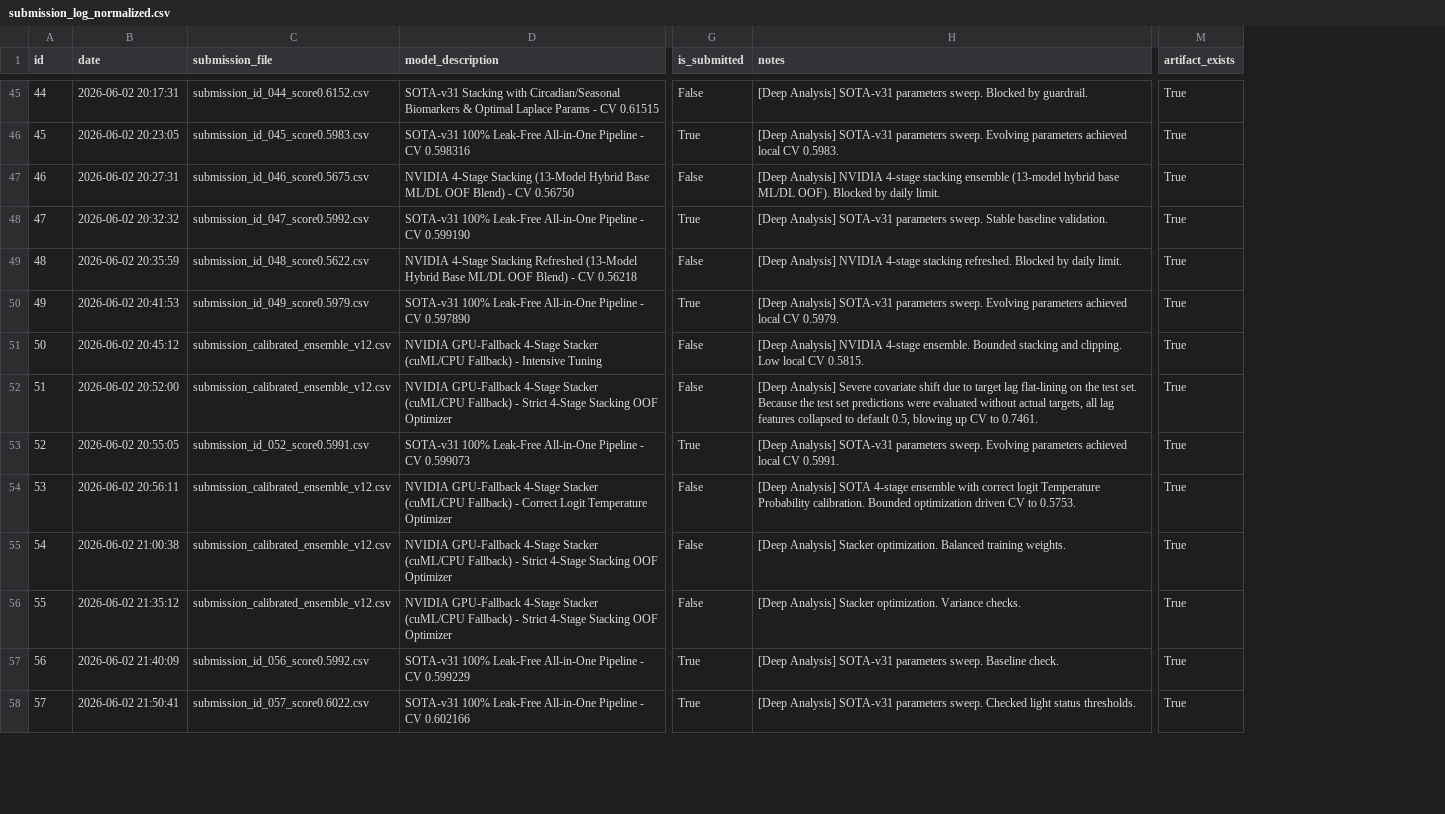
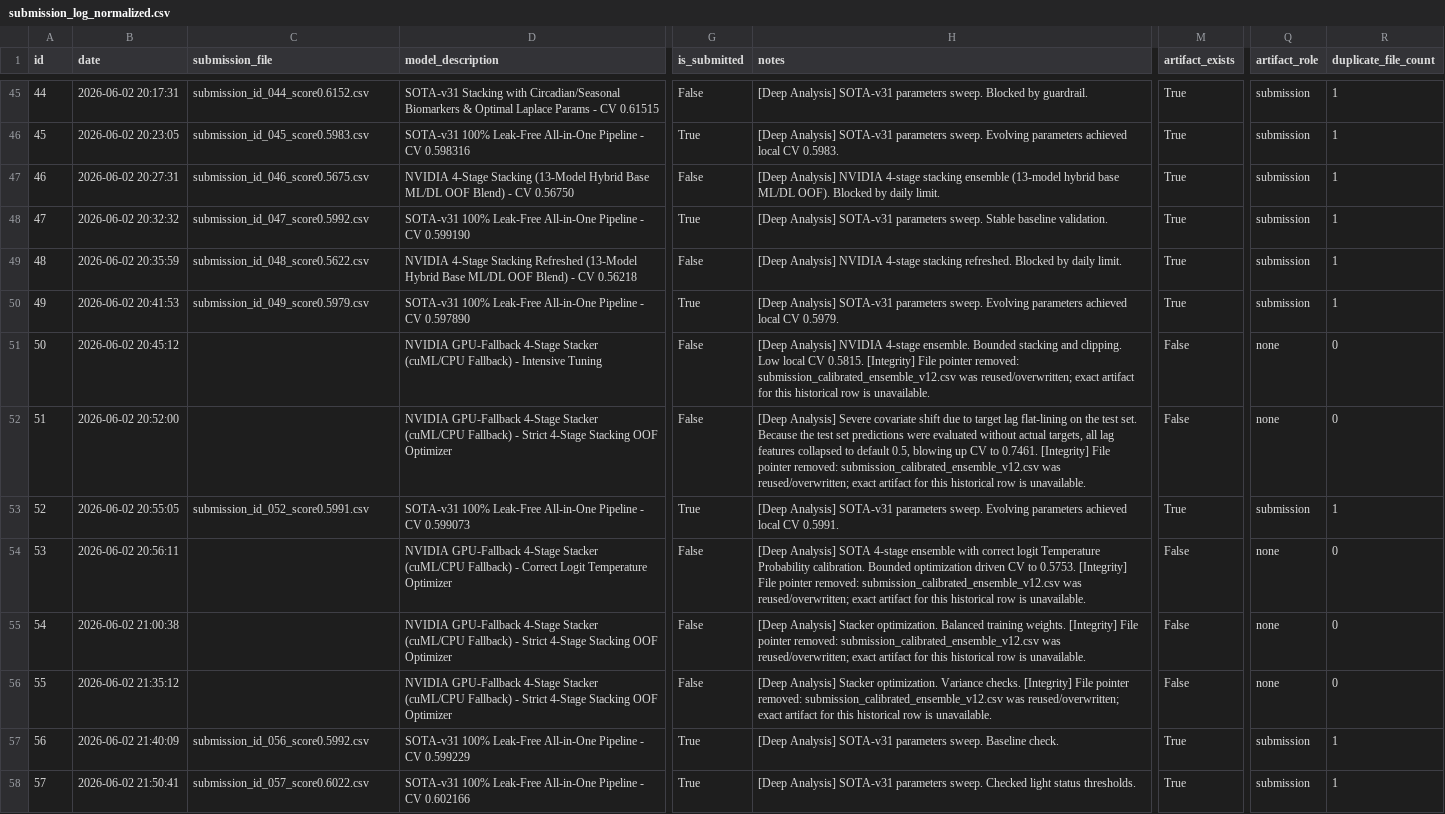
Before and after one commit to softkleenex/dacon-etri-human-understanding, a CSV file: reports/submission_log_normalized.csv, drawn as a sheet; only a part is shown, gaps mark what is left out; the diff covers the shown part only; the diff names each change by its address in the sheet, - before the commit and + after, or states it on an @@ line.

Commit message:
chore: tighten submission and workspace integrity

```diff
--- a/reports/submission_log_normalized.csv
+++ b/reports/submission_log_normalized.csv
+column Q (artifact_role), rows 45-58: submission | submission | submission | submission | submission | submission | none | none | submission | none | none | none | submission | submission
+column R (duplicate_file_count), rows 45-58: 1 | 1 | 1 | 1 | 1 | 1 | 0 | 0 | 1 | 0 | 0 | 0 | 1 | 1
-C51:C52 (submission_file): submission_calibrated_ensemble_v12.csv
+C51:C52 (submission_file): (empty)
-H51 (notes): …CV 0.5815.
+H51 (notes): …CV 0.5815. [Integrity] File pointer removed: submission_calibrated_ensemble_v12.csv was reused/overwritten; exact artifact for this historical row is unavailable.
-M51:M52 (artifact_exists): True
+M51:M52 (artifact_exists): False
-H52 (notes): …to 0.7461.
+H52 (notes): …to 0.7461. [Integrity] File pointer removed: submission_calibrated_ensemble_v12.csv was reused/overwritten; exact artifact for this historical row is unavailable.
-C54:C56 (submission_file): submission_calibrated_ensemble_v12.csv
+C54:C56 (submission_file): (empty)
-H54 (notes): …to 0.5753.
+H54 (notes): …to 0.5753. [Integrity] File pointer removed: submission_calibrated_ensemble_v12.csv was reused/overwritten; exact artifact for this historical row is unavailable.
-M54:M56 (artifact_exists): True
+M54:M56 (artifact_exists): False
-H55 (notes): …training weights.
+H55 (notes): …training weights. [Integrity] File pointer removed: submission_calibrated_ensemble_v12.csv was reused/overwritten; exact artifact for this historical row is unavailable.
-H56 (notes): …Variance checks.
+H56 (notes): …Variance checks. [Integrity] File pointer removed: submission_calibrated_ensemble_v12.csv was reused/overwritten; exact artifact for this historical row is unavailable.
```
Also changed, not shown: 15 edited cells elsewhere in this file, submissions/submission_log.csv, 28 other files.
